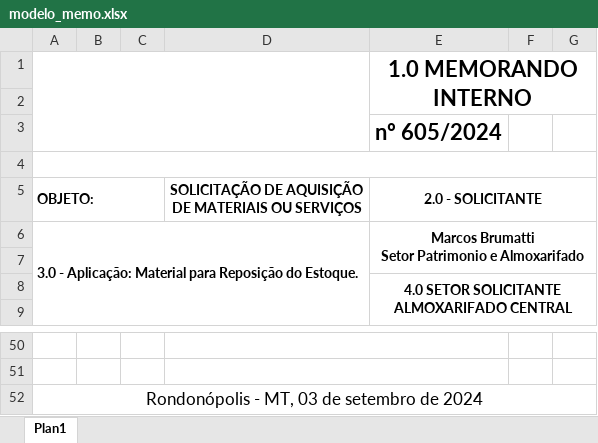
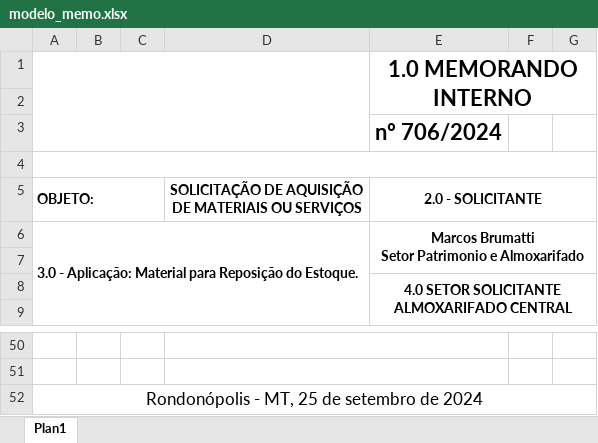
Before and after one commit to brumas2022/patrimonio, an Excel workbook: modelo_memo.xlsx, sheet Plan1, drawn as a sheet; only a part is shown, gaps mark what is left out; values as stored, in another font and other column widths than the file's, no borders; charts and pictures not drawn; the diff names each change by its address in the sheet, - before the commit and + after, or states it on an @@ line.

Commit message:
Update modelo_memo.xlsx

```diff
--- a/modelo_memo.xlsx (sheet Plan1)
+++ b/modelo_memo.xlsx (sheet Plan1)
-E3: nº 605/2024
+E3: nº 706/2024
-A52: Rondonópolis - MT, 03 de setembro de 2024
+A52: Rondonópolis - MT, 25 de setembro de 2024
```
